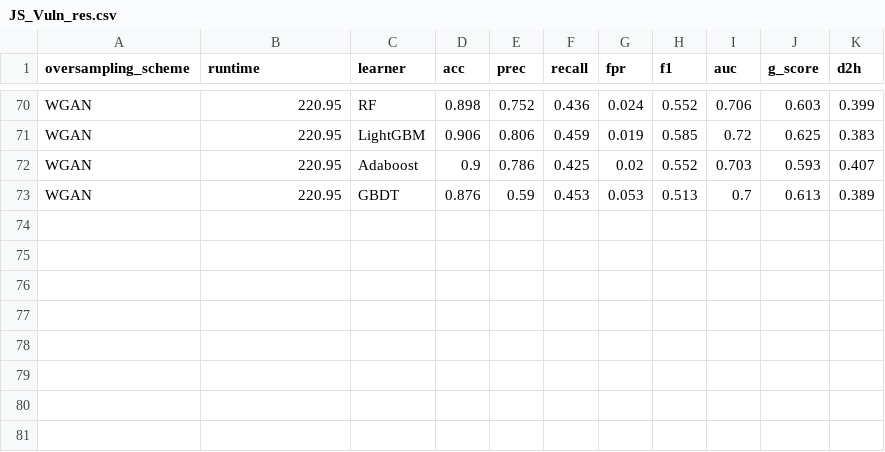
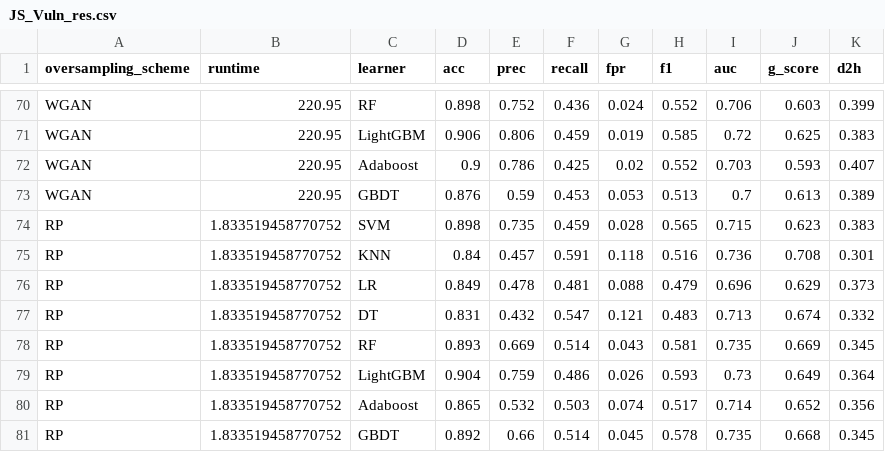
Before and after one commit to XiaoLing941212/SyntheticOversampling, a CSV file: result/JS_Vuln_res.csv, drawn as a sheet; only a part is shown, gaps mark what is left out.

```diff
--- a/result/JS_Vuln_res.csv
+++ b/result/JS_Vuln_res.csv
@@ -73 +73,9 @@ WGAN,220.95,Adaboost,0.9,0.786,0.425,0.02,0.552,0.703,0.593,0.407
 WGAN,220.95,GBDT,0.876,0.59,0.453,0.053,0.513,0.7,0.613,0.389
+RP,1.833519458770752,SVM,0.898,0.735,0.459,0.028,0.565,0.715,0.623,0.383
+RP,1.833519458770752,KNN,0.84,0.457,0.591,0.118,0.516,0.736,0.708,0.301
+RP,1.833519458770752,LR,0.849,0.478,0.481,0.088,0.479,0.696,0.629,0.373
+RP,1.833519458770752,DT,0.831,0.432,0.547,0.121,0.483,0.713,0.674,0.332
+RP,1.833519458770752,RF,0.893,0.669,0.514,0.043,0.581,0.735,0.669,0.345
+RP,1.833519458770752,LightGBM,0.904,0.759,0.486,0.026,0.593,0.73,0.649,0.364
+RP,1.833519458770752,Adaboost,0.865,0.532,0.503,0.074,0.517,0.714,0.652,0.356
+RP,1.833519458770752,GBDT,0.892,0.66,0.514,0.045,0.578,0.735,0.668,0.345
```
Also changed, not shown: 2 other files.
